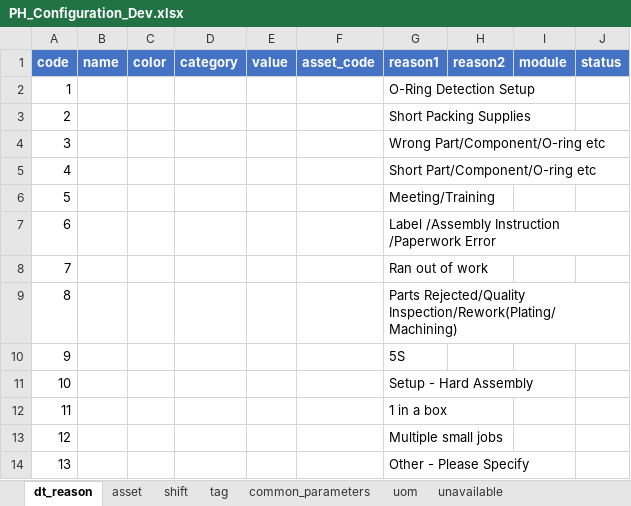
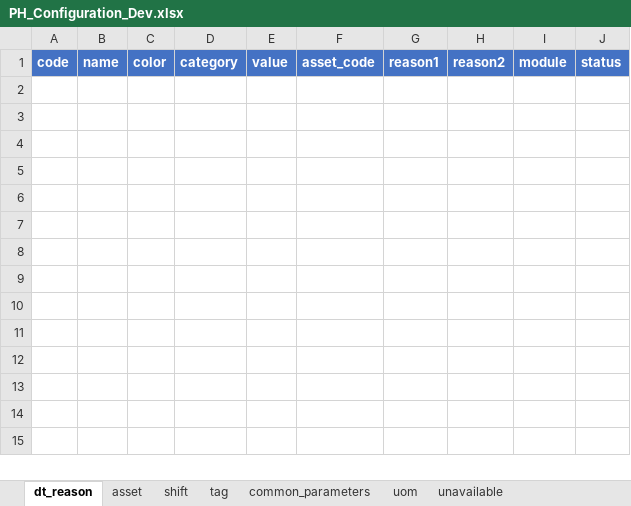
Before and after one commit to andygarciasoto/edbh, an Excel workbook: files/PH_Configuration_Dev.xlsx, sheet dt_reason, drawn as a sheet; values as stored, in another font and other column widths than the file's, no borders; the diff names each change by its address in the sheet, - before the commit and + after, or states it on an @@ line.

Commit message:
cleared the dt_reason tab

```diff
--- a/files/PH_Configuration_Dev.xlsx (sheet dt_reason)
+++ b/files/PH_Configuration_Dev.xlsx (sheet dt_reason)
-row 2: 1 |  |  |  |  |  | O-Ring Detection Setup
-row 3: 2 |  |  |  |  |  | Short Packing Supplies
-row 4: 3 |  |  |  |  |  | Wrong Part/Component/O-ring etc
-row 5: 4 |  |  |  |  |  | Short Part/Component/O-ring etc
-row 6: 5 |  |  |  |  |  | Meeting/Training
-row 7: 6 |  |  |  |  |  | Label /Assembly Instruction /Paperwork Error
-row 8: 7 |  |  |  |  |  | Ran out of work
-row 9: 8 |  |  |  |  |  | Parts Rejected/Quality Inspection/Rework(Plating/Machining)
-row 10: 9 |  |  |  |  |  | 5S
-row 11: 10 |  |  |  |  |  | Setup - Hard Assembly
-row 12: 11 |  |  |  |  |  | 1 in a box
-row 13: 12 |  |  |  |  |  | Multiple small jobs
-row 14: 13 |  |  |  |  |  | Other - Please Specify
```
